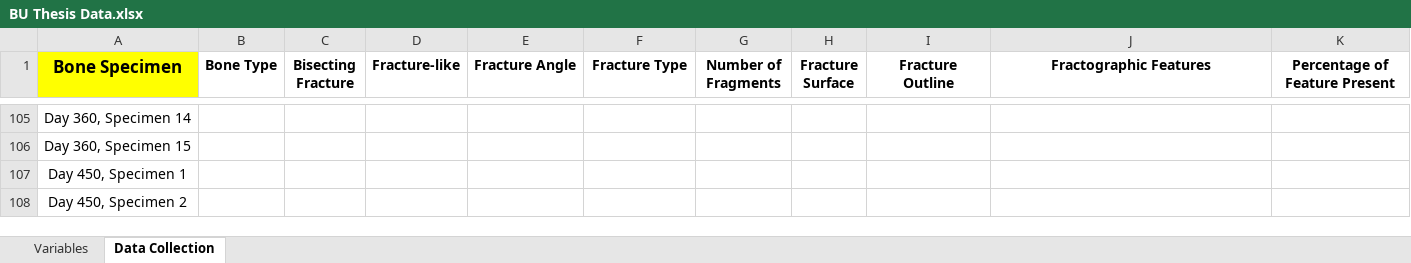
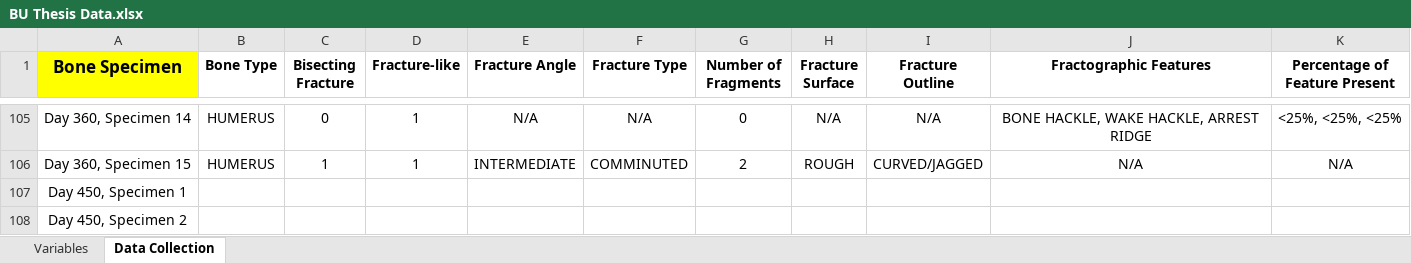
Before and after one commit to JingningYang/Team_one, an Excel workbook: BU Thesis Data.xlsx, sheet Data Collection, drawn as a sheet; only a part is shown, gaps mark what is left out; values as stored, in another font and other column widths than the file's, no borders; the diff covers the shown part only; the diff names each change by its address in the sheet, - before the commit and + after, or states it on an @@ line.

```diff
--- a/BU Thesis Data.xlsx (sheet Data Collection)
+++ b/BU Thesis Data.xlsx (sheet Data Collection)
-B105:B106 (Bone Type): (empty)
+B105:B106 (Bone Type): HUMERUS
-C105 (Bisecting Fracture): (empty)
+C105 (Bisecting Fracture): 0
-D105:D106 (Fracture-like): (empty)
+D105:D106 (Fracture-like): 1
-E105 (Fracture Angle): (empty)
+E105 (Fracture Angle): N/A
-F105 (Fracture Type): (empty)
+F105 (Fracture Type): N/A
-G105 (Number of Fragments): (empty)
+G105 (Number of Fragments): 0
-H105 (Fracture Surface): (empty)
+H105 (Fracture Surface): N/A
-I105 (Fracture Outline): (empty)
+I105 (Fracture Outline): N/A
-J105 (Fractographic Features): (empty)
+J105 (Fractographic Features): BONE HACKLE, WAKE HACKLE, ARREST RIDGE
-K105 (Percentage of Feature Present): (empty)
+K105 (Percentage of Feature Present): <25%, <25%, <25%
-C106 (Bisecting Fracture): (empty)
+C106 (Bisecting Fracture): 1
-E106 (Fracture Angle): (empty)
+E106 (Fracture Angle): INTERMEDIATE
-F106 (Fracture Type): (empty)
+F106 (Fracture Type): COMMINUTED
-G106 (Number of Fragments): (empty)
+G106 (Number of Fragments): 2
-H106 (Fracture Surface): (empty)
+H106 (Fracture Surface): ROUGH
-I106 (Fracture Outline): (empty)
+I106 (Fracture Outline): CURVED/JAGGED
-J106 (Fractographic Features): (empty)
+J106 (Fractographic Features): N/A
-K106 (Percentage of Feature Present): (empty)
+K106 (Percentage of Feature Present): N/A
```
Also changed, not shown: 130 edited cells elsewhere in this sheet.
